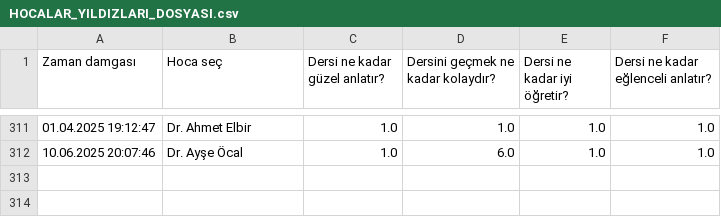
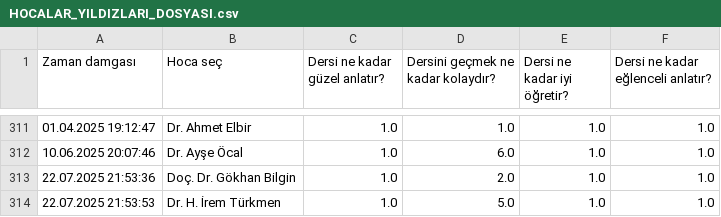
Before and after one commit to baselkelziye/YTU_Bilgisayar_Muhendisligi_Arsiv, a CSV file: readme_olustur/HOCALAR_YILDIZLARI_DOSYASI.csv, drawn as a sheet; only a part is shown, gaps mark what is left out.

```diff
--- a/readme_olustur/HOCALAR_YILDIZLARI_DOSYASI.csv
+++ b/readme_olustur/HOCALAR_YILDIZLARI_DOSYASI.csv
@@ -312 +312,3 @@ Zaman damgası,Hoca seç,Dersi ne kadar güzel anlatır?,Dersini geçmek ne kada
 10.06.2025 20:07:46,Dr. Ayşe Öcal,1.0,6.0,1.0,1.0
+22.07.2025 21:53:36,Doç. Dr. Gökhan Bilgin,1.0,2.0,1.0,1.0
+22.07.2025 21:53:53,Dr. H. İrem Türkmen,1.0,5.0,1.0,1.0
```
Also changed, not shown: 4 other files.
